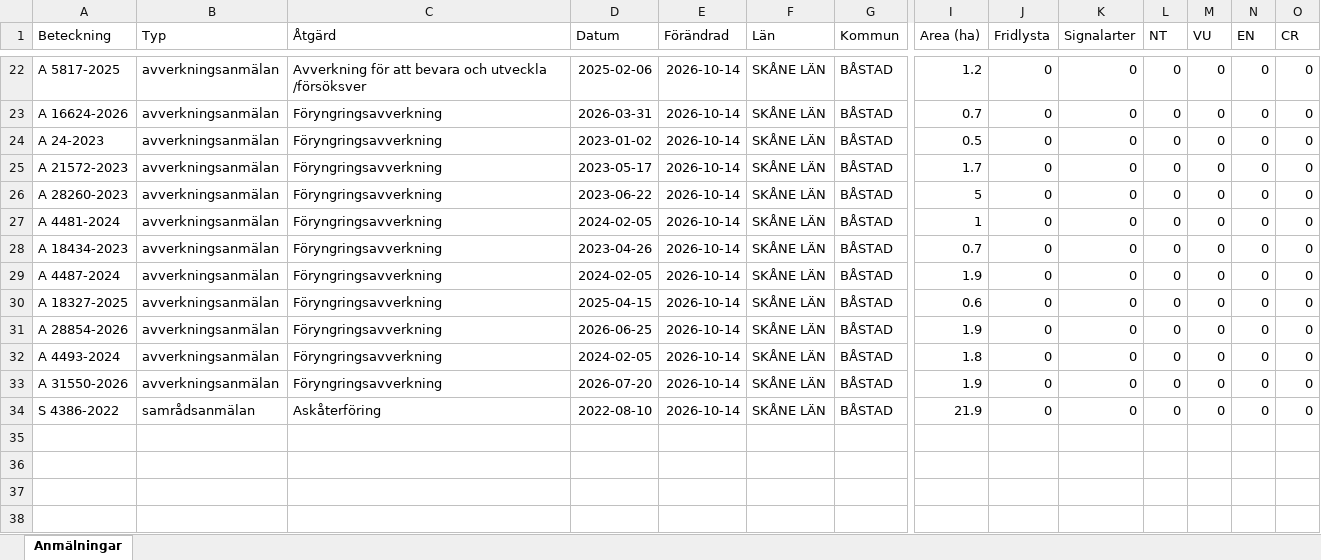
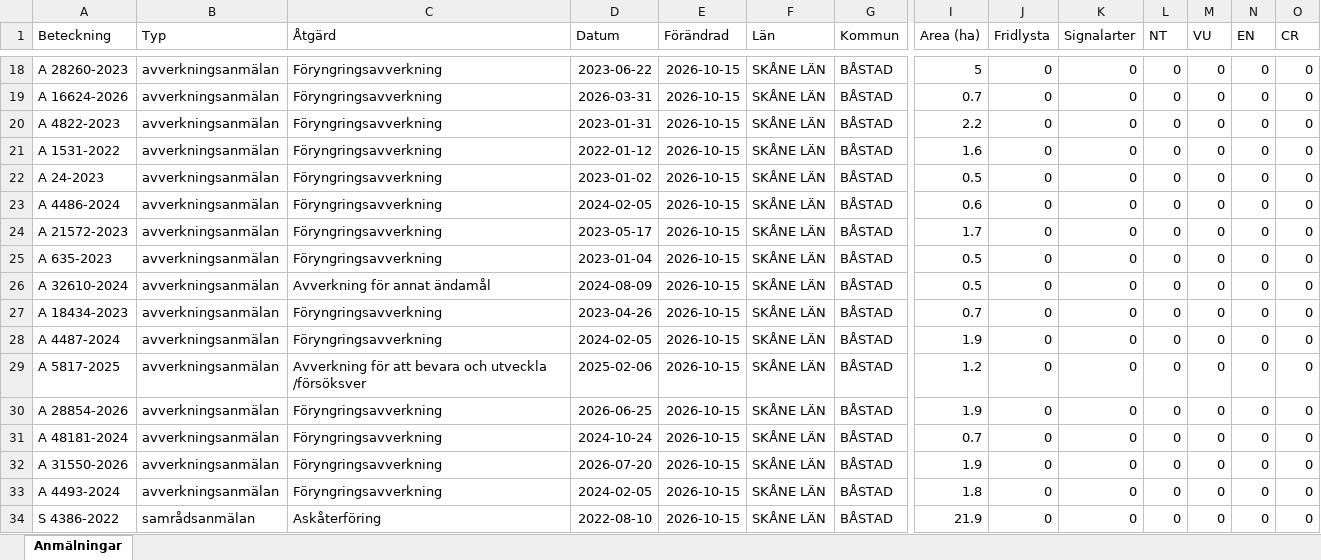
Before and after one commit to klasma/Logging_1278, an Excel workbook: Översikt BÅSTAD.xlsx, sheet Anmälningar, drawn as a sheet; only a part is shown, gaps mark what is left out; values as stored, in another font and other column widths than the file's, no borders; addresses are those after the commit; rows hold the shown columns only; the diff covers the shown part only; the diff names each change by its address in the sheet, - before the commit and + after, or states it on an @@ line.

```diff
--- a/Översikt BÅSTAD.xlsx (sheet Anmälningar)
+++ b/Översikt BÅSTAD.xlsx (sheet Anmälningar)
-A18 (Beteckning): A 5817-2025
+A18 (Beteckning): A 28260-2023
-C18 (Åtgärd): Avverkning för att bevara och utveckla /försöksver
+C18 (Åtgärd): Föryngringsavverkning
-D18 (Datum): 2025-02-06
+D18 (Datum): 2023-06-22
-E18:E19 (Förändrad): 2026-10-14
+E18:E19 (Förändrad): 2026-10-15
-I18 (Area (ha)): 1.2
+I18 (Area (ha)): 5
+row 20: A 4822-2023 | avverkningsanmälan | Föryngringsavverkning | 2023-01-31 | 2026-10-15 | SKÅNE LÄN | BÅSTAD | 2.2 | 0 | 0 | 0 | 0 | 0 | 0
+row 21: A 1531-2022 | avverkningsanmälan | Föryngringsavverkning | 2022-01-12 | 2026-10-15 | SKÅNE LÄN | BÅSTAD | 1.6 | 0 | 0 | 0 | 0 | 0 | 0
-E22 (Förändrad): 2026-10-14
+E22 (Förändrad): 2026-10-15
+row 23: A 4486-2024 | avverkningsanmälan | Föryngringsavverkning | 2024-02-05 | 2026-10-15 | SKÅNE LÄN | BÅSTAD | 0.6 | 0 | 0 | 0 | 0 | 0 | 0
-E24:E32 (Förändrad): 2026-10-14
+E24:E32 (Förändrad): 2026-10-15
-A25 (Beteckning): A 28260-2023
+A25 (Beteckning): A 635-2023
-D25 (Datum): 2023-06-22
+D25 (Datum): 2023-01-04
-I25 (Area (ha)): 5
+I25 (Area (ha)): 0.5
-A26 (Beteckning): A 4481-2024
+A26 (Beteckning): A 32610-2024
-C26 (Åtgärd): Föryngringsavverkning
+C26 (Åtgärd): Avverkning för annat ändamål
-D26 (Datum): 2024-02-05
+D26 (Datum): 2024-08-09
-I26 (Area (ha)): 1
+I26 (Area (ha)): 0.5
-A29 (Beteckning): A 18327-2025
+A29 (Beteckning): A 5817-2025
-C29 (Åtgärd): Föryngringsavverkning
+C29 (Åtgärd): Avverkning för att bevara och utveckla /försöksver
-D29 (Datum): 2025-04-15
+D29 (Datum): 2025-02-06
-I29 (Area (ha)): 0.6
+I29 (Area (ha)): 1.2
-A31 (Beteckning): A 4493-2024
+A31 (Beteckning): A 48181-2024
-D31 (Datum): 2024-02-05
+D31 (Datum): 2024-10-24
-I31 (Area (ha)): 1.8
+I31 (Area (ha)): 0.7
+row 33: A 4493-2024 | avverkningsanmälan | Föryngringsavverkning | 2024-02-05 | 2026-10-15 | SKÅNE LÄN | BÅSTAD | 1.8 | 0 | 0 | 0 | 0 | 0 | 0
-E34 (Förändrad): 2026-10-14
+E34 (Förändrad): 2026-10-15
```
Also changed, not shown: 2 added rows, 6 removed rows and 32 edited cells elsewhere in this sheet, artfynd/A 11517-2024 artfynd.xlsx, artfynd/A 18328-2025 artfynd.xlsx, 57 other files.
